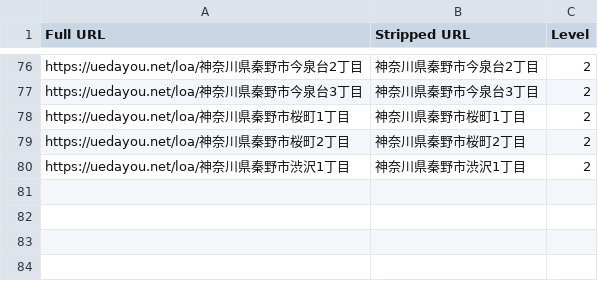
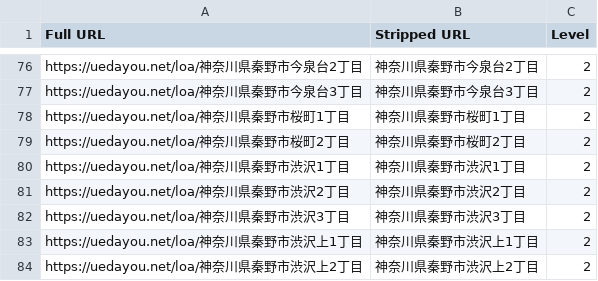
Before and after one commit to toranekoland/poster-map, a CSV file: dataset/kanagawa/hadano.csv, drawn as a sheet; only a part is shown, gaps mark what is left out; the diff names each change by its address in the sheet, - before the commit and + after, or states it on an @@ line.

```diff
--- a/dataset/kanagawa/hadano.csv
+++ b/dataset/kanagawa/hadano.csv
+row 81: https://uedayou.net/loa/神奈川県秦野市渋沢2丁目 | 神奈川県秦野市渋沢2丁目 | 2
+row 82: https://uedayou.net/loa/神奈川県秦野市渋沢3丁目 | 神奈川県秦野市渋沢3丁目 | 2
+row 83: https://uedayou.net/loa/神奈川県秦野市渋沢上1丁目 | 神奈川県秦野市渋沢上1丁目 | 2
+row 84: https://uedayou.net/loa/神奈川県秦野市渋沢上2丁目 | 神奈川県秦野市渋沢上2丁目 | 2
```
Also changed, not shown: dataset/kanagawa/atsugi.csv, dataset/kanagawa/yamato.csv, 4 other files.
